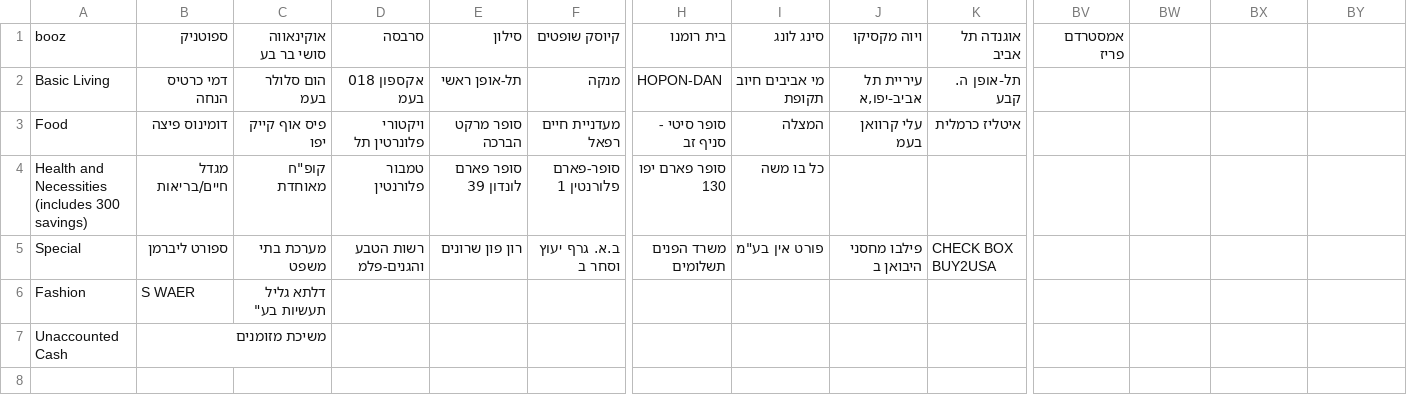
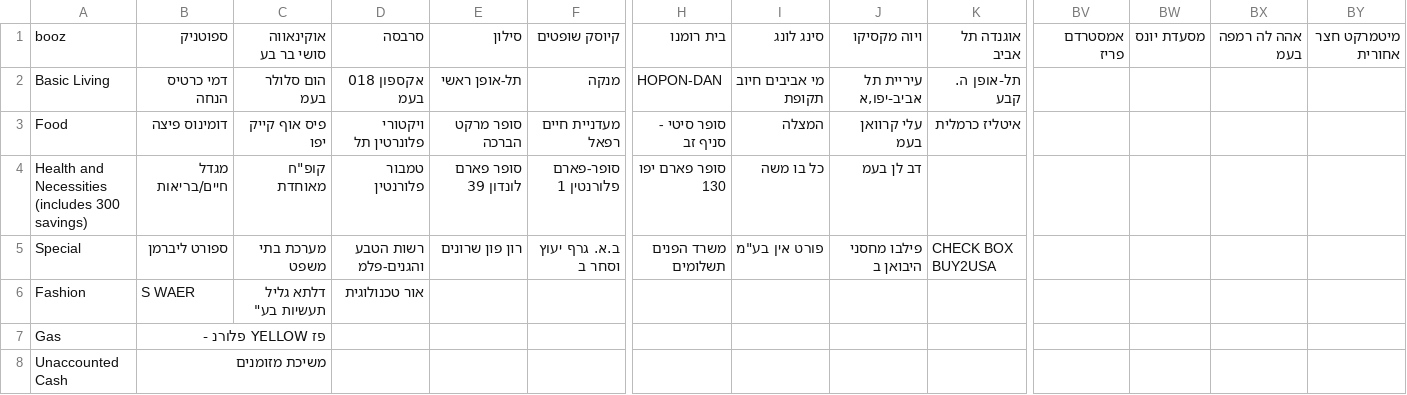
Before and after one commit to tzachimmad/isracard_parser, a CSV file: businesses.csv, drawn as a sheet; only a part is shown, gaps mark what is left out; rows hold the shown columns only; the diff names each change by its address in the sheet, - before the commit and + after, or states it on an @@ line.

Commit message:
updated businesses csv with more establishments

```diff
--- a/businesses.csv
+++ b/businesses.csv
-BW1: (empty)
+BW1: מסעדת יונס
-BX1: (empty)
+BX1: אהה לה רמפה בעמ
-BY1: (empty)
+BY1: מיטמרקט חצר אחורית
-J4: (empty)
+J4: דב לן בעמ
-D6: (empty)
+D6: אור טכנולוגית
+row 7: Gas | פז YELLOW פלורנ -
```
